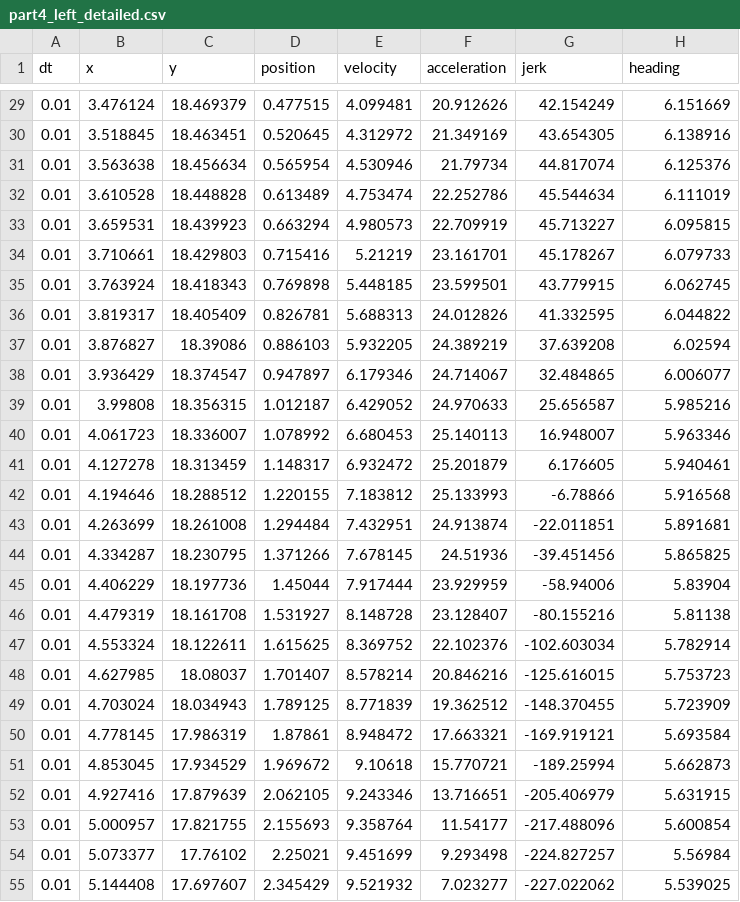
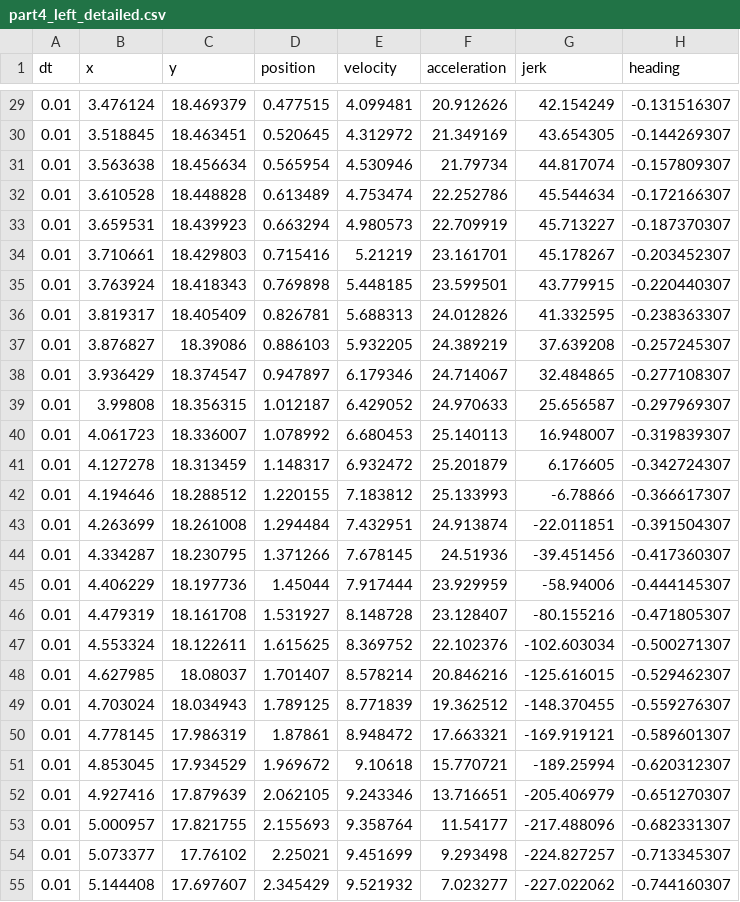
Before and after one commit to FinnitoProductions/SummerRoboCode2018, a CSV file: paths/2_cube/center_left_headon(switch_2)/4b/part4_left_detailed.csv, drawn as a sheet; only a part is shown, gaps mark what is left out; the diff covers the shown part only.

```diff
--- a/paths/2_cube/center_left_headon(switch_2)/4b/part4_left_detailed.csv
+++ b/paths/2_cube/center_left_headon(switch_2)/4b/part4_left_detailed.csv
@@ -29,27 +29,27 @@ dt,x,y,position,velocity,acceleration,jerk,heading
-0.01,3.476124,18.469379,0.477515,4.099481,20.912626,42.154249,6.151669
-0.01,3.518845,18.463451,0.520645,4.312972,21.349169,43.654305,6.138916
-0.01,3.563638,18.456634,0.565954,4.530946,21.79734,44.817074,6.125376
-0.01,3.610528,18.448828,0.613489,4.753474,22.252786,45.544634,6.111019
-0.01,3.659531,18.439923,0.663294,4.980573,22.709919,45.713227,6.095815
-0.01,3.710661,18.429803,0.715416,5.21219,23.161701,45.178267,6.079733
-0.01,3.763924,18.418343,0.769898,5.448185,23.599501,43.779915,6.062745
-0.01,3.819317,18.405409,0.826781,5.688313,24.012826,41.332595,6.044822
-0.01,3.876827,18.39086,0.886103,5.932205,24.389219,37.639208,6.02594
-0.01,3.936429,18.374547,0.947897,6.179346,24.714067,32.484865,6.006077
-0.01,3.99808,18.356315,1.012187,6.429052,24.970633,25.656587,5.985216
-0.01,4.061723,18.336007,1.078992,6.680453,25.140113,16.948007,5.963346
-0.01,4.127278,18.313459,1.148317,6.932472,25.201879,6.176605,5.940461
-0.01,4.194646,18.288512,1.220155,7.183812,25.133993,-6.78866,5.916568
-0.01,4.263699,18.261008,1.294484,7.432951,24.913874,-22.011851,5.891681
-0.01,4.334287,18.230795,1.371266,7.678145,24.51936,-39.451456,5.865825
-0.01,4.406229,18.197736,1.45044,7.917444,23.929959,-58.94006,5.83904
-0.01,4.479319,18.161708,1.531927,8.148728,23.128407,-80.155216,5.81138
-0.01,4.553324,18.122611,1.615625,8.369752,22.102376,-102.603034,5.782914
-0.01,4.627985,18.08037,1.701407,8.578214,20.846216,-125.616015,5.753723
-0.01,4.703024,18.034943,1.789125,8.771839,19.362512,-148.370455,5.723909
-0.01,4.778145,17.986319,1.87861,8.948472,17.663321,-169.919121,5.693584
-0.01,4.853045,17.934529,1.969672,9.10618,15.770721,-189.25994,5.662873
-0.01,4.927416,17.879639,2.062105,9.243346,13.716651,-205.406979,5.631915
-0.01,5.000957,17.821755,2.155693,9.358764,11.54177,-217.488096,5.600854
-0.01,5.073377,17.76102,2.25021,9.451699,9.293498,-224.827257,5.56984
-0.01,5.144408,17.697607,2.345429,9.521932,7.023277,-227.022062,5.539025
+0.01,3.476124,18.469379,0.477515,4.099481,20.912626,42.154249,-0.131516307
+0.01,3.518845,18.463451,0.520645,4.312972,21.349169,43.654305,-0.144269307
+0.01,3.563638,18.456634,0.565954,4.530946,21.79734,44.817074,-0.157809307
+0.01,3.610528,18.448828,0.613489,4.753474,22.252786,45.544634,-0.172166307
+0.01,3.659531,18.439923,0.663294,4.980573,22.709919,45.713227,-0.187370307
+0.01,3.710661,18.429803,0.715416,5.21219,23.161701,45.178267,-0.203452307
+0.01,3.763924,18.418343,0.769898,5.448185,23.599501,43.779915,-0.220440307
+0.01,3.819317,18.405409,0.826781,5.688313,24.012826,41.332595,-0.238363307
+0.01,3.876827,18.39086,0.886103,5.932205,24.389219,37.639208,-0.257245307
+0.01,3.936429,18.374547,0.947897,6.179346,24.714067,32.484865,-0.277108307
+0.01,3.99808,18.356315,1.012187,6.429052,24.970633,25.656587,-0.297969307
+0.01,4.061723,18.336007,1.078992,6.680453,25.140113,16.948007,-0.319839307
+0.01,4.127278,18.313459,1.148317,6.932472,25.201879,6.176605,-0.342724307
+0.01,4.194646,18.288512,1.220155,7.183812,25.133993,-6.78866,-0.366617307
+0.01,4.263699,18.261008,1.294484,7.432951,24.913874,-22.011851,-0.391504307
+0.01,4.334287,18.230795,1.371266,7.678145,24.51936,-39.451456,-0.417360307
+0.01,4.406229,18.197736,1.45044,7.917444,23.929959,-58.94006,-0.444145307
+0.01,4.479319,18.161708,1.531927,8.148728,23.128407,-80.155216,-0.471805307
+0.01,4.553324,18.122611,1.615625,8.369752,22.102376,-102.603034,-0.500271307
+0.01,4.627985,18.08037,1.701407,8.578214,20.846216,-125.616015,-0.529462307
+0.01,4.703024,18.034943,1.789125,8.771839,19.362512,-148.370455,-0.559276307
+0.01,4.778145,17.986319,1.87861,8.948472,17.663321,-169.919121,-0.589601307
+0.01,4.853045,17.934529,1.969672,9.10618,15.770721,-189.25994,-0.620312307
+0.01,4.927416,17.879639,2.062105,9.243346,13.716651,-205.406979,-0.651270307
+0.01,5.000957,17.821755,2.155693,9.358764,11.54177,-217.488096,-0.682331307
+0.01,5.073377,17.76102,2.25021,9.451699,9.293498,-224.827257,-0.713345307
+0.01,5.144408,17.697607,2.345429,9.521932,7.023277,-227.022062,-0.744160307
```
Also changed, not shown: 135 edited cells elsewhere in this file, paths/2_cube/center_left_headon(switch_2)/2b/part2_left_detailed.csv, paths/2_cube/center_left_headon(switch_2)/2b/part2_right_detailed.csv, 2 other files.
